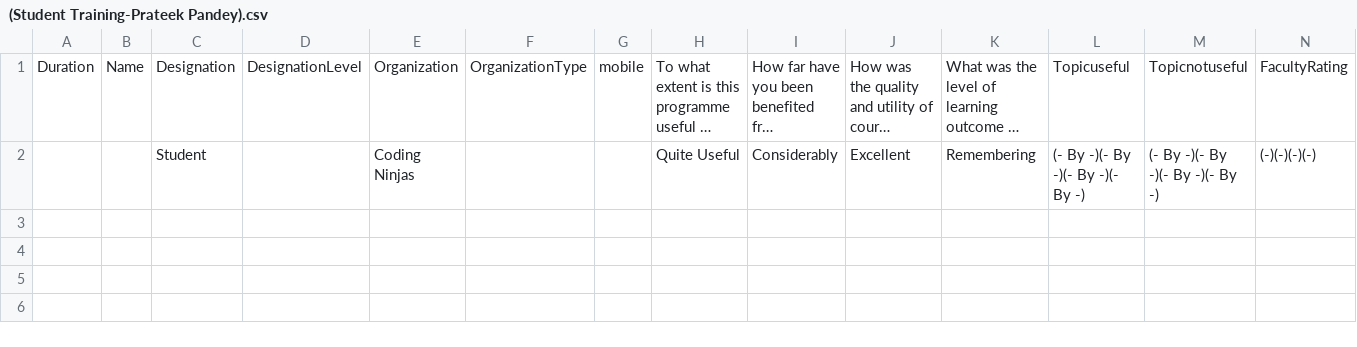
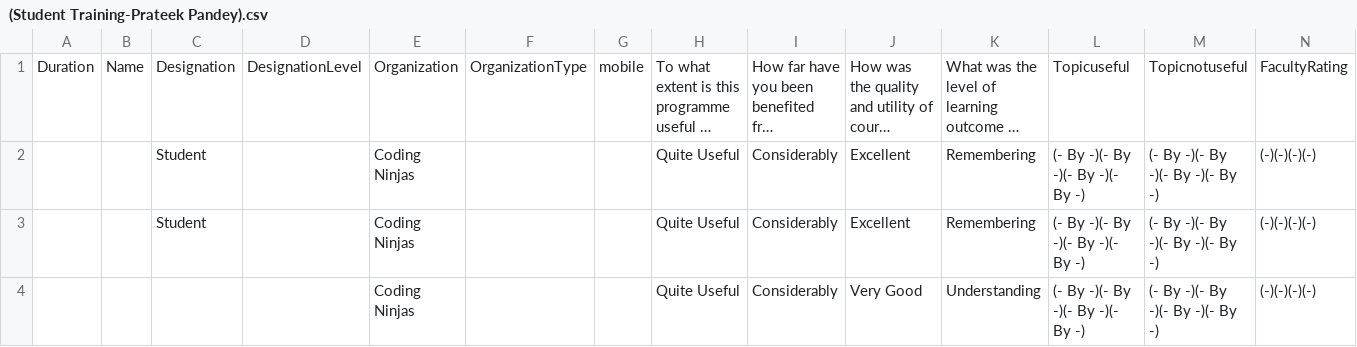
Before and after one commit to PrateekPandey7/Feedback, a CSV file: Excel/(Student Training-Prateek Pandey).csv, drawn as a sheet; only a part is shown; long unchanged cells end in …; rows hold the shown columns only; the diff names each change by its address in the sheet, - before the commit and + after, or states it on an @@ line.

```diff
--- a/Excel/(Student Training-Prateek Pandey).csv
+++ b/Excel/(Student Training-Prateek Pandey).csv
+row 3:  |  | Student |  | Coding Ninjas |  |  | Quite Useful | Considerably | Excellent | Remembering | (- By -)(- By -)(- By -)(- By -) | (- By -)(- By -)(- By -)(- By -) | (-)(-)(-)(-)
+row 4:  |  |  |  | Coding Ninjas |  |  | Quite Useful | Considerably | Very Good | Understanding | (- By -)(- By -)(- By -)(- By -) | (- By -)(- By -)(- By -)(- By -) | (-)(-)(-)(-)
```
Also changed, not shown: 9 other files.
